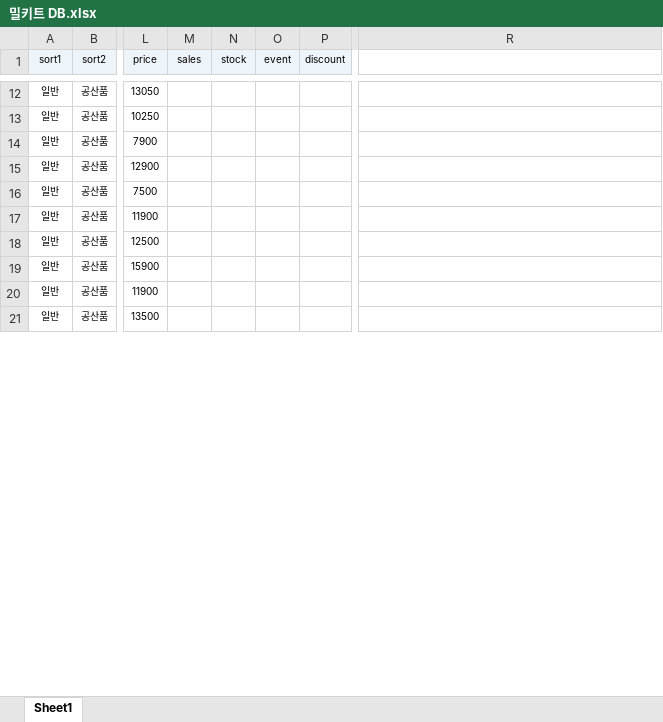
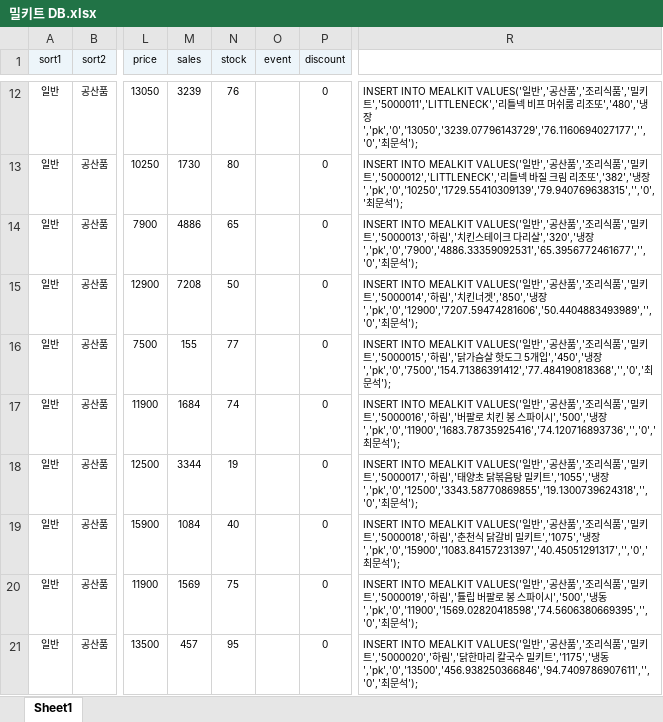
Before and after one commit to simsim916/BusinessTeam, an Excel workbook: db/밀키트 DB.xlsx, sheet Sheet1, drawn as a sheet; only a part is shown, gaps mark what is left out; values as stored, in another font and other column widths than the file's, no borders; the diff covers the shown part only; the diff names each change by its address in the sheet, - before the commit and + after, or states it on an @@ line.

```diff
--- a/db/밀키트 DB.xlsx (sheet Sheet1)
+++ b/db/밀키트 DB.xlsx (sheet Sheet1)
-M12 (sales): (empty)
+M12 (sales): 3239
-N12 (stock): (empty)
+N12 (stock): 76
-P12:P21 (discount): (empty)
+P12:P21 (discount): 0
-R12: (empty)
+R12: INSERT INTO MEALKIT VALUES('일반','공산품','조리식품','밀키트','5000011','LITTLENECK','리틀넥 비프 머쉬룸 리조또','480','냉장','pk','0','13050','3239.07796143729','76.1160694027177','','0','최문석');
-M13 (sales): (empty)
+M13 (sales): 1730
-N13 (stock): (empty)
+N13 (stock): 80
-R13: (empty)
+R13: INSERT INTO MEALKIT VALUES('일반','공산품','조리식품','밀키트','5000012','LITTLENECK','리틀넥 바질 크림 리조또','382','냉장','pk','0','10250','1729.55410309139','79.940769638315','','0','최문석');
-M14 (sales): (empty)
+M14 (sales): 4886
-N14 (stock): (empty)
+N14 (stock): 65
-R14: (empty)
+R14: INSERT INTO MEALKIT VALUES('일반','공산품','조리식품','밀키트','5000013','하림','치킨스테이크 다리살','320','냉장','pk','0','7900','4886.33359092531','65.3956772461677','','0','최문석');
-M15 (sales): (empty)
+M15 (sales): 7208
-N15 (stock): (empty)
+N15 (stock): 50
-R15: (empty)
+R15: INSERT INTO MEALKIT VALUES('일반','공산품','조리식품','밀키트','5000014','하림','치킨너겟','850','냉장','pk','0','12900','7207.59474281606','50.4404883493989','','0','최문석');
-M16 (sales): (empty)
+M16 (sales): 155
-N16 (stock): (empty)
+N16 (stock): 77
-R16: (empty)
+R16: INSERT INTO MEALKIT VALUES('일반','공산품','조리식품','밀키트','5000015','하림','닭가슴살 핫도그 5개입','450','냉장','pk','0','7500','154.71386391412','77.484190818368','','0','최문석');
-M17 (sales): (empty)
+M17 (sales): 1684
-N17 (stock): (empty)
+N17 (stock): 74
-R17: (empty)
+R17: INSERT INTO MEALKIT VALUES('일반','공산품','조리식품','밀키트','5000016','하림','버팔로 치킨 봉 스파이시','500','냉장','pk','0','11900','1683.78735925416','74.120716893736','','0','최문석');
-M18 (sales): (empty)
+M18 (sales): 3344
-N18 (stock): (empty)
+N18 (stock): 19
-R18: (empty)
+R18: INSERT INTO MEALKIT VALUES('일반','공산품','조리식품','밀키트','5000017','하림','태양초 닭볶음탕 밀키트','1055','냉장','pk','0','12500','3343.58770869855','19.1300739624318','','0','최문석');
-M19 (sales): (empty)
+M19 (sales): 1084
-N19 (stock): (empty)
+N19 (stock): 40
-R19: (empty)
+R19: INSERT INTO MEALKIT VALUES('일반','공산품','조리식품','밀키트','5000018','하림','춘천식 닭갈비 밀키트','1075','냉장','pk','0','15900','1083.84157231397','40.45051291317','','0','최문석');
-M20 (sales): (empty)
+M20 (sales): 1569
-N20 (stock): (empty)
+N20 (stock): 75
-R20: (empty)
+R20: INSERT INTO MEALKIT VALUES('일반','공산품','조리식품','밀키트','5000019','하림','튤립 버팔로 봉 스파이시','500','냉동','pk','0','11900','1569.02820418598','74.5606380669395','','0','최문석');
-M21 (sales): (empty)
+M21 (sales): 457
-N21 (stock): (empty)
+N21 (stock): 95
-R21: (empty)
+R21: INSERT INTO MEALKIT VALUES('일반','공산품','조리식품','밀키트','5000020','하림','닭한마리 칼국수 밀키트','1175','냉동','pk','0','13500','456.938250366846','94.7409786907611','','0','최문석');
```
Also changed, not shown: 392 edited cells elsewhere in this sheet, 1 other file.
